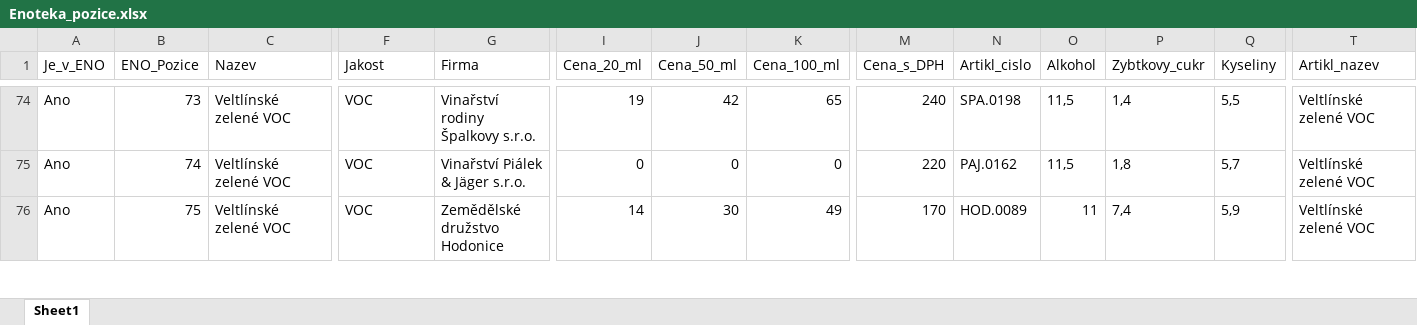
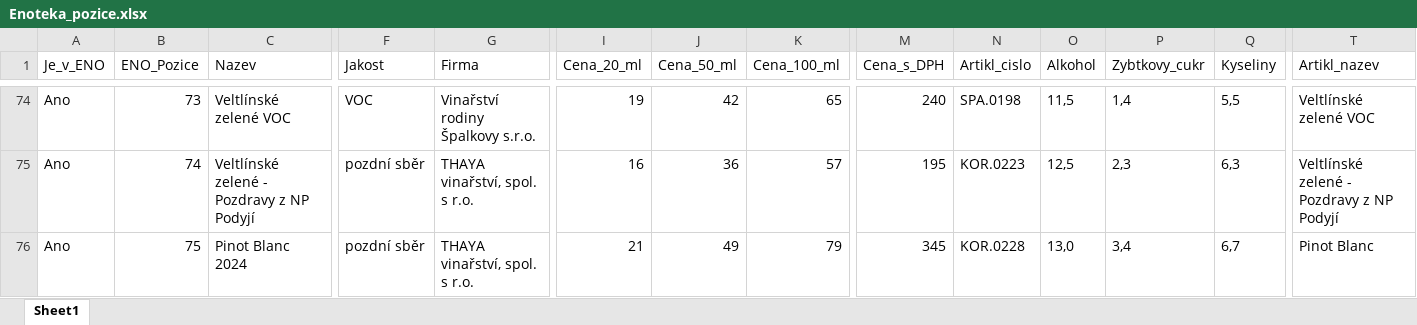
Before and after one commit to ssatek/enoteka-vinotrh-eshop, an Excel workbook: data/Enoteka_pozice.xlsx, sheet Sheet1, drawn as a sheet; only a part is shown, gaps mark what is left out; values as stored, in another font and other column widths than the file's, no borders; the diff covers the shown part only; the diff names each change by its address in the sheet, - before the commit and + after, or states it on an @@ line.

```diff
--- a/data/Enoteka_pozice.xlsx (sheet Sheet1)
+++ b/data/Enoteka_pozice.xlsx (sheet Sheet1)
-C75 (Nazev): Veltlínské zelené VOC
+C75 (Nazev): Veltlínské zelené - Pozdravy z NP Podyjí
-F75:F76 (Jakost): VOC
+F75:F76 (Jakost): pozdní sběr
-G75 (Firma): Vinařství Piálek & Jäger s.r.o.
+G75 (Firma): THAYA vinařství, spol. s r.o.
-I75 (Cena_20_ml): 0
+I75 (Cena_20_ml): 16
-J75 (Cena_50_ml): 0
+J75 (Cena_50_ml): 36
-K75 (Cena_100_ml): 0
+K75 (Cena_100_ml): 57
-M75 (Cena_s_DPH): 220
+M75 (Cena_s_DPH): 195
-N75 (Artikl_cislo): PAJ.0162
+N75 (Artikl_cislo): KOR.0223
-O75 (Alkohol): 11,5
+O75 (Alkohol): 12,5
-P75 (Zybtkovy_cukr): 1,8
+P75 (Zybtkovy_cukr): 2,3
-Q75 (Kyseliny): 5,7
+Q75 (Kyseliny): 6,3
-T75 (Artikl_nazev): Veltlínské zelené VOC
+T75 (Artikl_nazev): Veltlínské zelené - Pozdravy z NP Podyjí
-C76 (Nazev): Veltlínské zelené VOC
+C76 (Nazev): Pinot Blanc 2024
-G76 (Firma): Zemědělské družstvo Hodonice
+G76 (Firma): THAYA vinařství, spol. s r.o.
-I76 (Cena_20_ml): 14
+I76 (Cena_20_ml): 21
-J76 (Cena_50_ml): 30
+J76 (Cena_50_ml): 49
-K76 (Cena_100_ml): 49
+K76 (Cena_100_ml): 79
-M76 (Cena_s_DPH): 170
+M76 (Cena_s_DPH): 345
-N76 (Artikl_cislo): HOD.0089
+N76 (Artikl_cislo): KOR.0228
-O76 (Alkohol): 11
+O76 (Alkohol): 13,0
-P76 (Zybtkovy_cukr): 7,4
+P76 (Zybtkovy_cukr): 3,4
-Q76 (Kyseliny): 5,9
+Q76 (Kyseliny): 6,7
-T76 (Artikl_nazev): Veltlínské zelené VOC
+T76 (Artikl_nazev): Pinot Blanc
```
Also changed, not shown: 173 edited cells elsewhere in this sheet, 2 other files.
